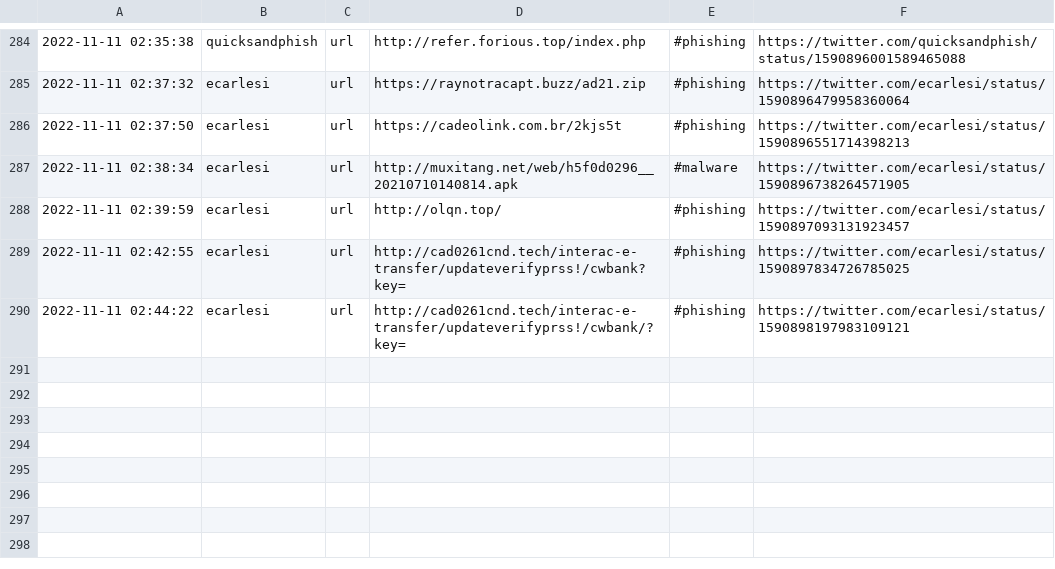
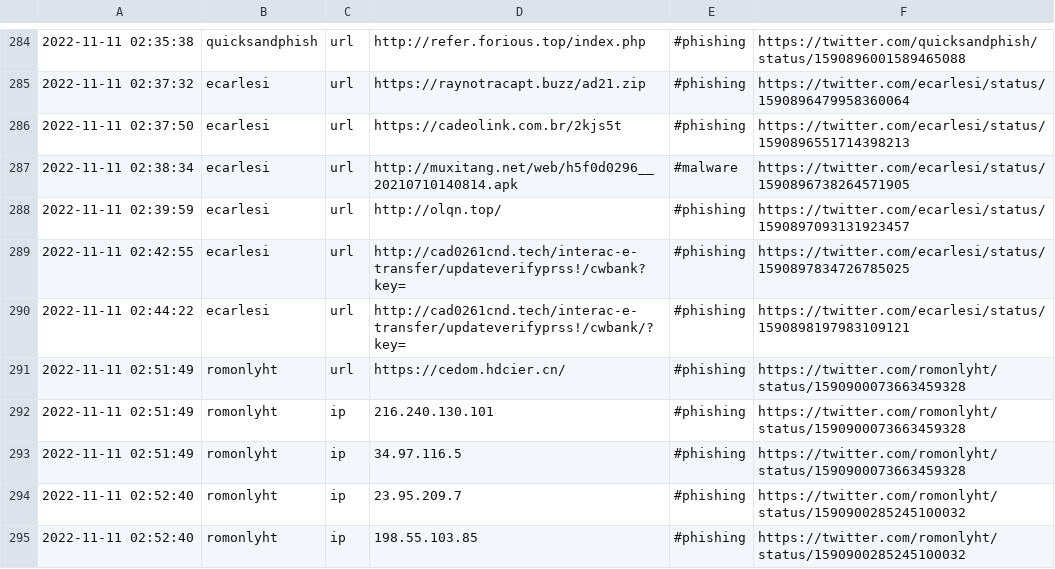
Before and after one commit to Croat79/TweetFeed, a CSV file: today.csv, drawn as a sheet; only a part is shown, gaps mark what is left out.

```diff
--- a/today.csv
+++ b/today.csv
@@ -290 +290,6 @@
 2022-11-11 02:44:22,ecarlesi,url,http://cad0261cnd.tech/interac-e-transfer/updateverifyprss!/cwbank/?key=,#phishing,https://twitter.com/ecarlesi/status/1590898197983109121
+2022-11-11 02:51:49,romonlyht,url,https://cedom.hdcier.cn/,#phishing,https://twitter.com/romonlyht/status/1590900073663459328
+2022-11-11 02:51:49,romonlyht,ip,216.240.130.101,#phishing,https://twitter.com/romonlyht/status/1590900073663459328
+2022-11-11 02:51:49,romonlyht,ip,34.97.116.5,#phishing,https://twitter.com/romonlyht/status/1590900073663459328
+2022-11-11 02:52:40,romonlyht,ip,23.95.209.7,#phishing,https://twitter.com/romonlyht/status/1590900285245100032
+2022-11-11 02:52:40,romonlyht,ip,198.55.103.85,#phishing,https://twitter.com/romonlyht/status/1590900285245100032
```
Also changed, not shown: Nov_2022/20221111.csv, week.csv, 2 other files.
